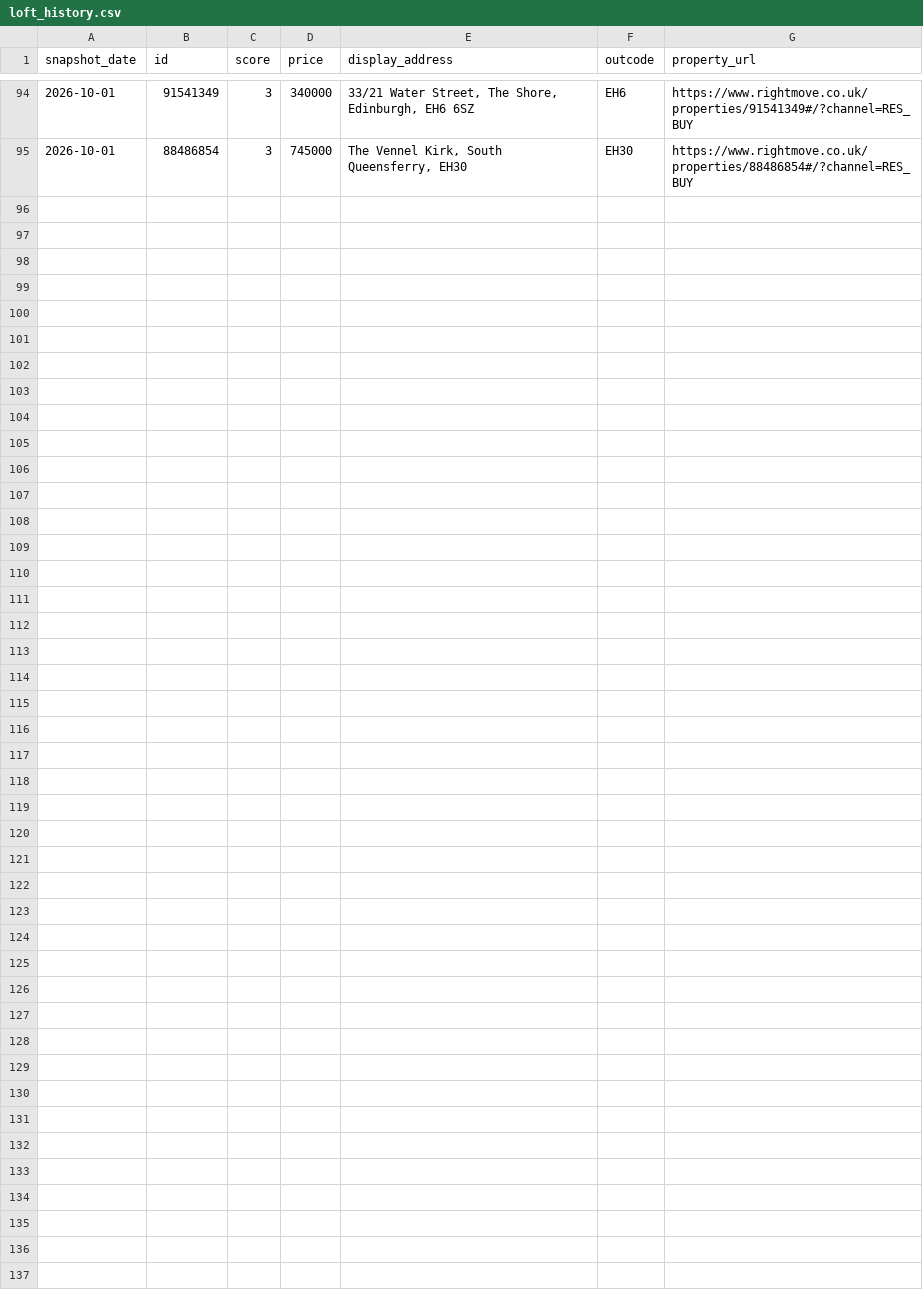
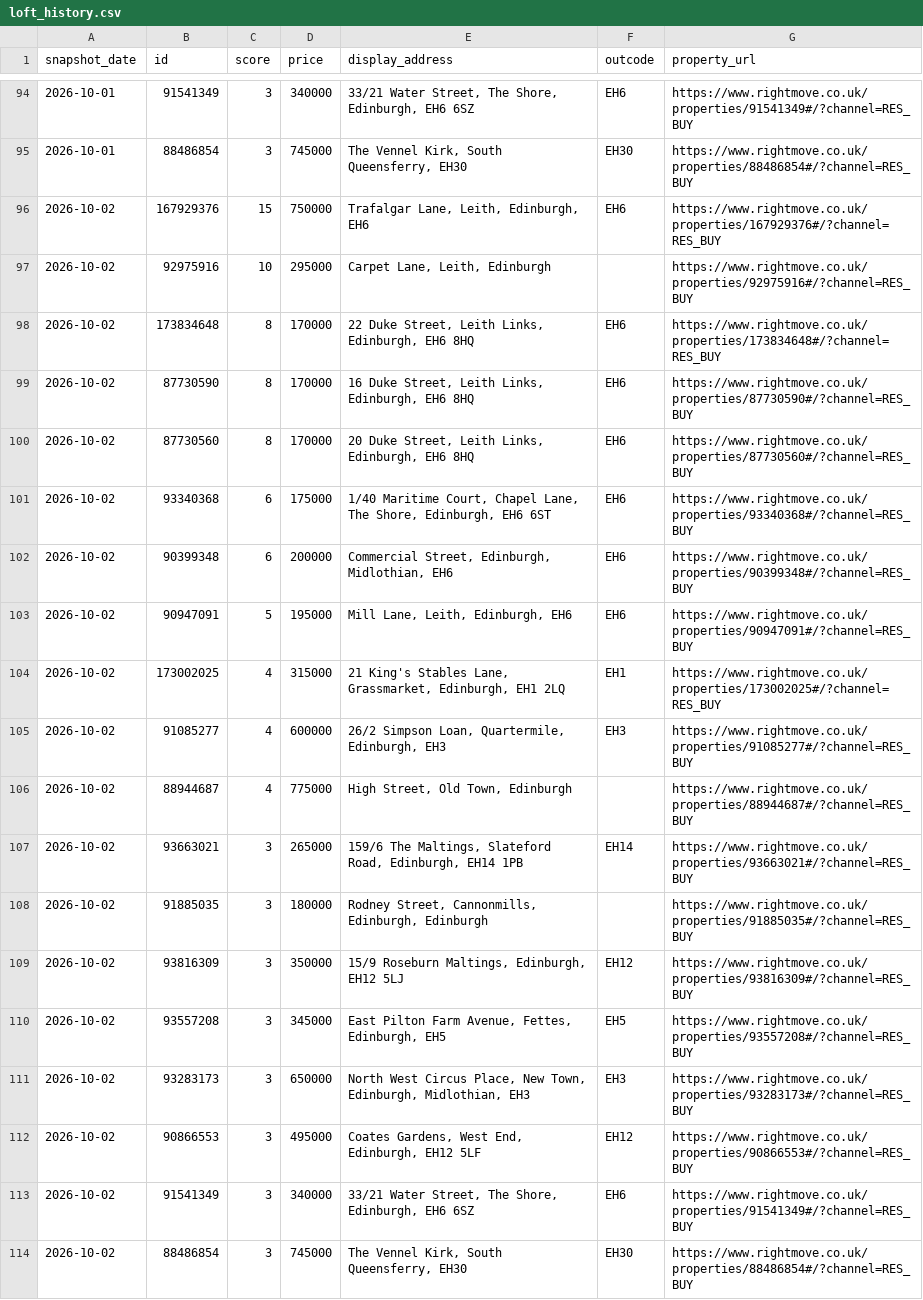
Before and after one commit to LStanbrook/rightmove-house-prices, a CSV file: data/processed/loft_history.csv, drawn as a sheet; only a part is shown, gaps mark what is left out.

```diff
--- a/data/processed/loft_history.csv
+++ b/data/processed/loft_history.csv
@@ -95 +95,20 @@ snapshot_date,id,score,price,display_address,outcode,property_url
 2026-10-01,88486854,3,745000,"The Vennel Kirk, South Queensferry, EH30",EH30,https://www.rightmove.co.uk/properties/88486854#/?channel=RES_BUY
+2026-10-02,167929376,15,750000,"Trafalgar Lane, Leith, Edinburgh, EH6",EH6,https://www.rightmove.co.uk/properties/167929376#/?channel=RES_BUY
+2026-10-02,92975916,10,295000,"Carpet Lane, Leith, Edinburgh",,https://www.rightmove.co.uk/properties/92975916#/?channel=RES_BUY
+2026-10-02,173834648,8,170000,"22 Duke Street, Leith Links, Edinburgh, EH6 8HQ",EH6,https://www.rightmove.co.uk/properties/173834648#/?channel=RES_BUY
+2026-10-02,87730590,8,170000,"16 Duke Street, Leith Links, Edinburgh, EH6 8HQ",EH6,https://www.rightmove.co.uk/properties/87730590#/?channel=RES_BUY
+2026-10-02,87730560,8,170000,"20 Duke Street, Leith Links, Edinburgh, EH6 8HQ",EH6,https://www.rightmove.co.uk/properties/87730560#/?channel=RES_BUY
+2026-10-02,93340368,6,175000,"1/40 Maritime Court, Chapel Lane, The Shore, Edinburgh, EH6 6ST",EH6,https://www.rightmove.co.uk/properties/93340368#/?channel=RES_BUY
+2026-10-02,90399348,6,200000,"Commercial Street, Edinburgh, Midlothian, EH6",EH6,https://www.rightmove.co.uk/properties/90399348#/?channel=RES_BUY
+2026-10-02,90947091,5,195000,"Mill Lane, Leith, Edinburgh, EH6",EH6,https://www.rightmove.co.uk/properties/90947091#/?channel=RES_BUY
+2026-10-02,173002025,4,315000,"21 King's Stables Lane, Grassmarket, Edinburgh, EH1 2LQ",EH1,https://www.rightmove.co.uk/properties/173002025#/?channel=RES_BUY
+2026-10-02,91085277,4,600000,"26/2 Simpson Loan, Quartermile, Edinburgh, EH3",EH3,https://www.rightmove.co.uk/properties/91085277#/?channel=RES_BUY
+2026-10-02,88944687,4,775000,"High Street, Old Town, Edinburgh",,https://www.rightmove.co.uk/properties/88944687#/?channel=RES_BUY
+2026-10-02,93663021,3,265000,"159/6 The Maltings, Slateford Road, Edinburgh, EH14 1PB",EH14,https://www.rightmove.co.uk/properties/93663021#/?channel=RES_BUY
+2026-10-02,91885035,3,180000,"Rodney Street, Cannonmills, Edinburgh, Edinburgh",,https://www.rightmove.co.uk/properties/91885035#/?channel=RES_BUY
+2026-10-02,93816309,3,350000,"15/9 Roseburn Maltings, Edinburgh, EH12 5LJ",EH12,https://www.rightmove.co.uk/properties/93816309#/?channel=RES_BUY
+2026-10-02,93557208,3,345000,"East Pilton Farm Avenue, Fettes, Edinburgh, EH5",EH5,https://www.rightmove.co.uk/properties/93557208#/?channel=RES_BUY
+2026-10-02,93283173,3,650000,"North West Circus Place, New Town, Edinburgh, Midlothian, EH3",EH3,https://www.rightmove.co.uk/properties/93283173#/?channel=RES_BUY
+2026-10-02,90866553,3,495000,"Coates Gardens, West End, Edinburgh, EH12 5LF",EH12,https://www.rightmove.co.uk/properties/90866553#/?channel=RES_BUY
+2026-10-02,91541349,3,340000,"33/21 Water Street, The Shore, Edinburgh, EH6 6SZ",EH6,https://www.rightmove.co.uk/properties/91541349#/?channel=RES_BUY
+2026-10-02,88486854,3,745000,"The Vennel Kirk, South Queensferry, EH30",EH30,https://www.rightmove.co.uk/properties/88486854#/?channel=RES_BUY
```
Also changed, not shown: data/processed/market_timeseries.csv, data/processed/market_timeseries_by_segment.csv, 6 other files.
